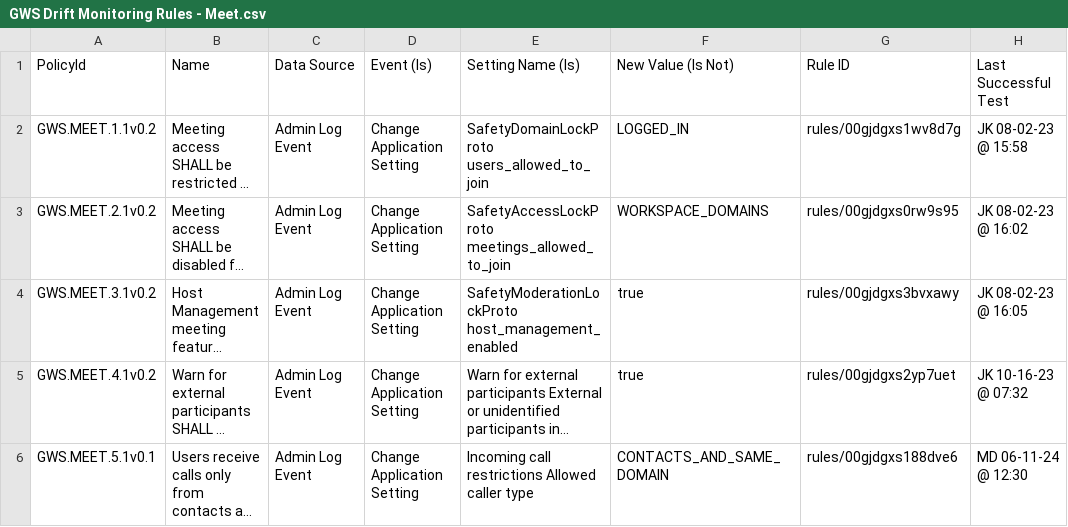
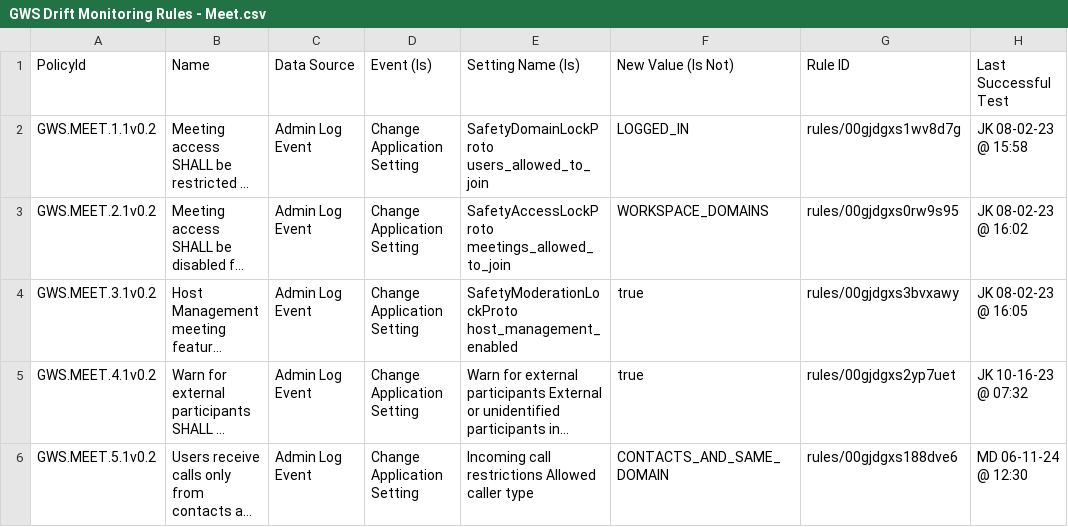
Before and after one commit to cisagov/ScubaGoggles, a CSV file: drift-rules/GWS Drift Monitoring Rules - Meet.csv, drawn as a sheet; long unchanged cells end in …; the diff names each change by its address in the sheet, - before the commit and + after, or states it on an @@ line.

Commit message:
Update drift-rules/GWS Drift Monitoring Rules - Meet.csv
Correcting Version Number

Co-authored-by: Alden Hilton <106177711+adhilto@users.noreply.github.com>

```diff
--- a/drift-rules/GWS Drift Monitoring Rules - Meet.csv
+++ b/drift-rules/GWS Drift Monitoring Rules - Meet.csv
-A6 (PolicyId): GWS.MEET.5.1v0.1
+A6 (PolicyId): GWS.MEET.5.1v0.2
```
